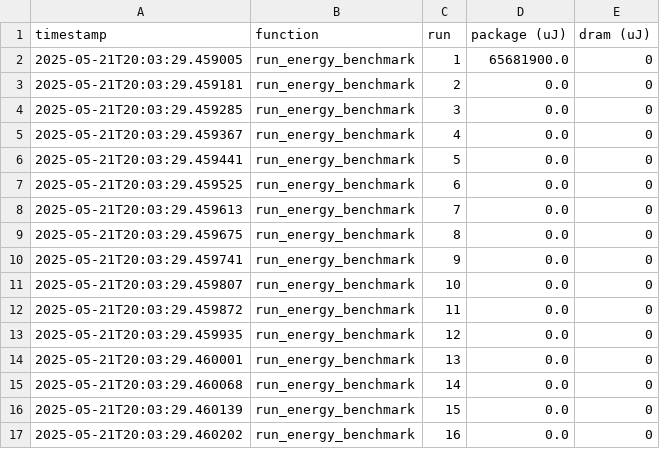
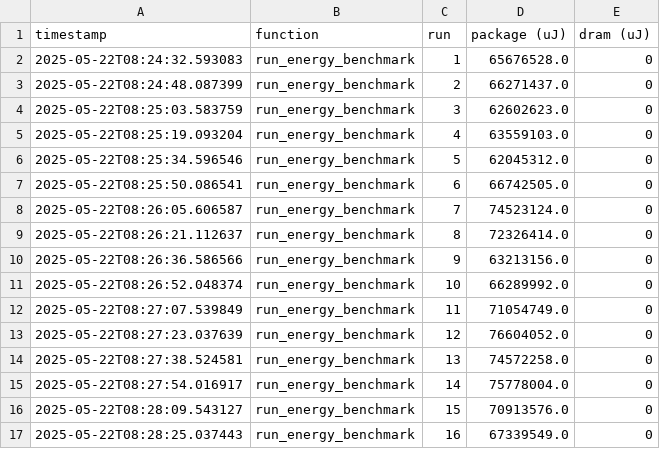
Before and after one commit to FatinShadab/python-energy-microscope, a CSV file: data/collection_1/cpython/energy/fannkuch_redux_cpython.csv, drawn as a sheet; only a part is shown; the diff covers the shown part only.

Commit message:
Update fannkuch_redux_cpython.csv

```diff
--- a/data/collection_1/cpython/energy/fannkuch_redux_cpython.csv
+++ b/data/collection_1/cpython/energy/fannkuch_redux_cpython.csv
@@ -1,17 +1,17 @@
 timestamp,function,run,package (uJ),dram (uJ)
-2025-05-21T20:03:29.459005,run_energy_benchmark,1,65681900.0,0
-2025-05-21T20:03:29.459181,run_energy_benchmark,2,0.0,0
-2025-05-21T20:03:29.459285,run_energy_benchmark,3,0.0,0
-2025-05-21T20:03:29.459367,run_energy_benchmark,4,0.0,0
-2025-05-21T20:03:29.459441,run_energy_benchmark,5,0.0,0
-2025-05-21T20:03:29.459525,run_energy_benchmark,6,0.0,0
-2025-05-21T20:03:29.459613,run_energy_benchmark,7,0.0,0
-2025-05-21T20:03:29.459675,run_energy_benchmark,8,0.0,0
-2025-05-21T20:03:29.459741,run_energy_benchmark,9,0.0,0
-2025-05-21T20:03:29.459807,run_energy_benchmark,10,0.0,0
-2025-05-21T20:03:29.459872,run_energy_benchmark,11,0.0,0
-2025-05-21T20:03:29.459935,run_energy_benchmark,12,0.0,0
-2025-05-21T20:03:29.460001,run_energy_benchmark,13,0.0,0
-2025-05-21T20:03:29.460068,run_energy_benchmark,14,0.0,0
-2025-05-21T20:03:29.460139,run_energy_benchmark,15,0.0,0
-2025-05-21T20:03:29.460202,run_energy_benchmark,16,0.0,0
+2025-05-22T08:24:32.593083,run_energy_benchmark,1,65676528.0,0
+2025-05-22T08:24:48.087399,run_energy_benchmark,2,66271437.0,0
+2025-05-22T08:25:03.583759,run_energy_benchmark,3,62602623.0,0
+2025-05-22T08:25:19.093204,run_energy_benchmark,4,63559103.0,0
+2025-05-22T08:25:34.596546,run_energy_benchmark,5,62045312.0,0
+2025-05-22T08:25:50.086541,run_energy_benchmark,6,66742505.0,0
+2025-05-22T08:26:05.606587,run_energy_benchmark,7,74523124.0,0
+2025-05-22T08:26:21.112637,run_energy_benchmark,8,72326414.0,0
+2025-05-22T08:26:36.586566,run_energy_benchmark,9,63213156.0,0
+2025-05-22T08:26:52.048374,run_energy_benchmark,10,66289992.0,0
+2025-05-22T08:27:07.539849,run_energy_benchmark,11,71054749.0,0
+2025-05-22T08:27:23.037639,run_energy_benchmark,12,76604052.0,0
+2025-05-22T08:27:38.524581,run_energy_benchmark,13,74572258.0,0
+2025-05-22T08:27:54.016917,run_energy_benchmark,14,75778004.0,0
+2025-05-22T08:28:09.543127,run_energy_benchmark,15,70913576.0,0
+2025-05-22T08:28:25.037443,run_energy_benchmark,16,67339549.0,0
```
Also changed, not shown: 68 edited cells elsewhere in this file.
